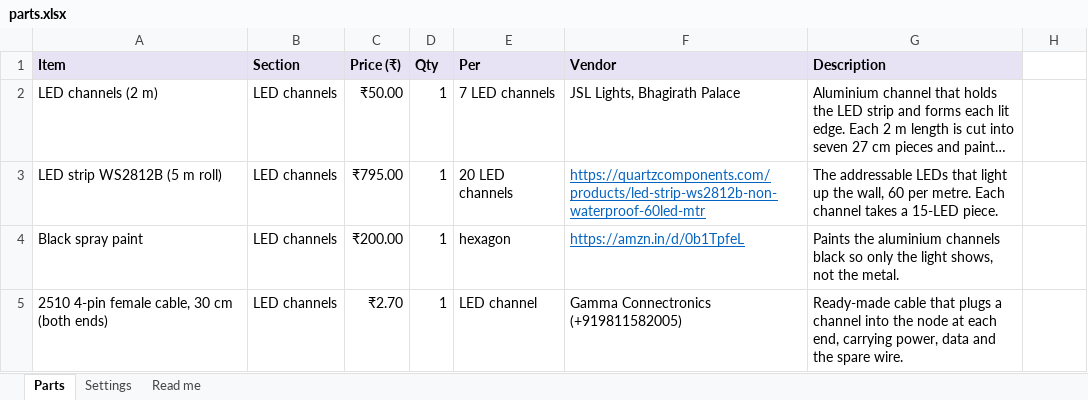
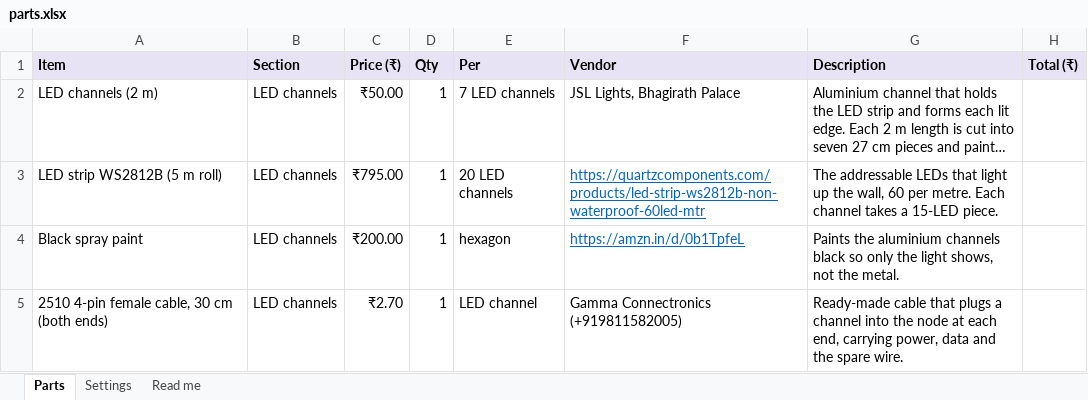
Before and after one commit to SanchakGarg/Hexagon-generator, an Excel workbook: parts.xlsx, sheet Parts, drawn as a sheet; only a part is shown; long unchanged cells end in …; values as stored, in another font and other column widths than the file's, no borders; the diff names each change by its address in the sheet, - before the commit and + after, or states it on an @@ line.

Commit message:
feat: an item can be priced by its final cost instead of the price of one: a Total column in parts.xlsx, and a typeable Amount in the guide's Edit mode, with the price each worked out from it

```diff
--- a/parts.xlsx (sheet Parts)
+++ b/parts.xlsx (sheet Parts)
-H1: (empty)
+H1: Total (₹)
-H1 fill: none
+H1 fill: #E8E2F5
```
Also changed, not shown: sheet Read me, 3 other files.
